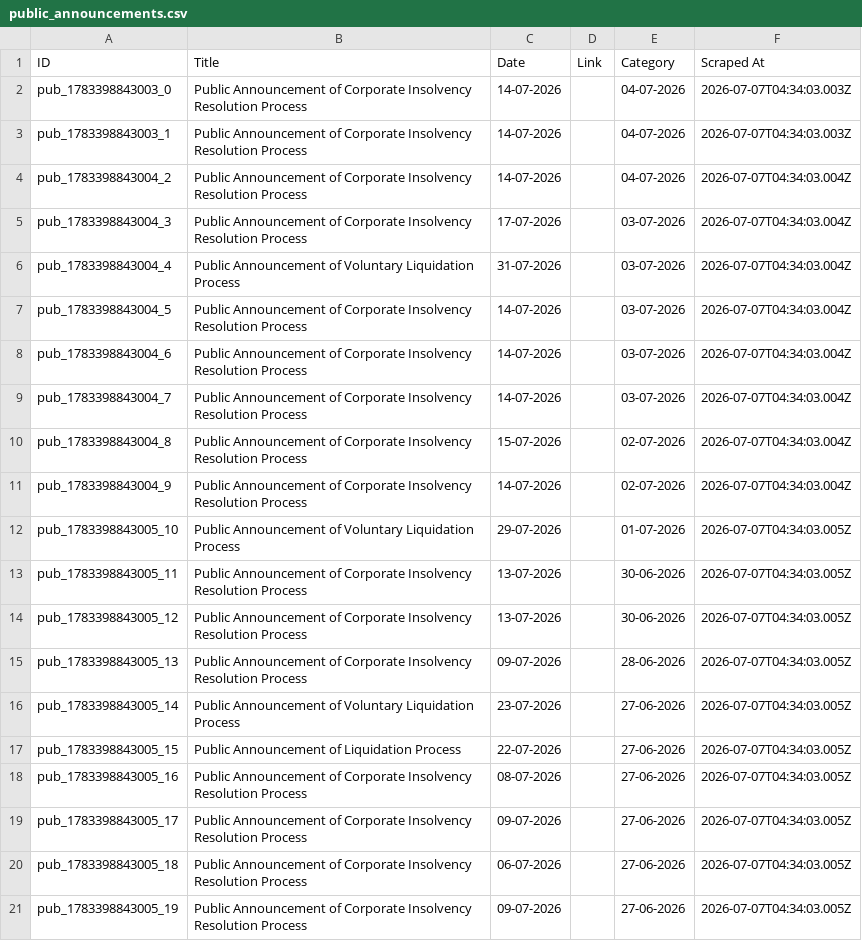
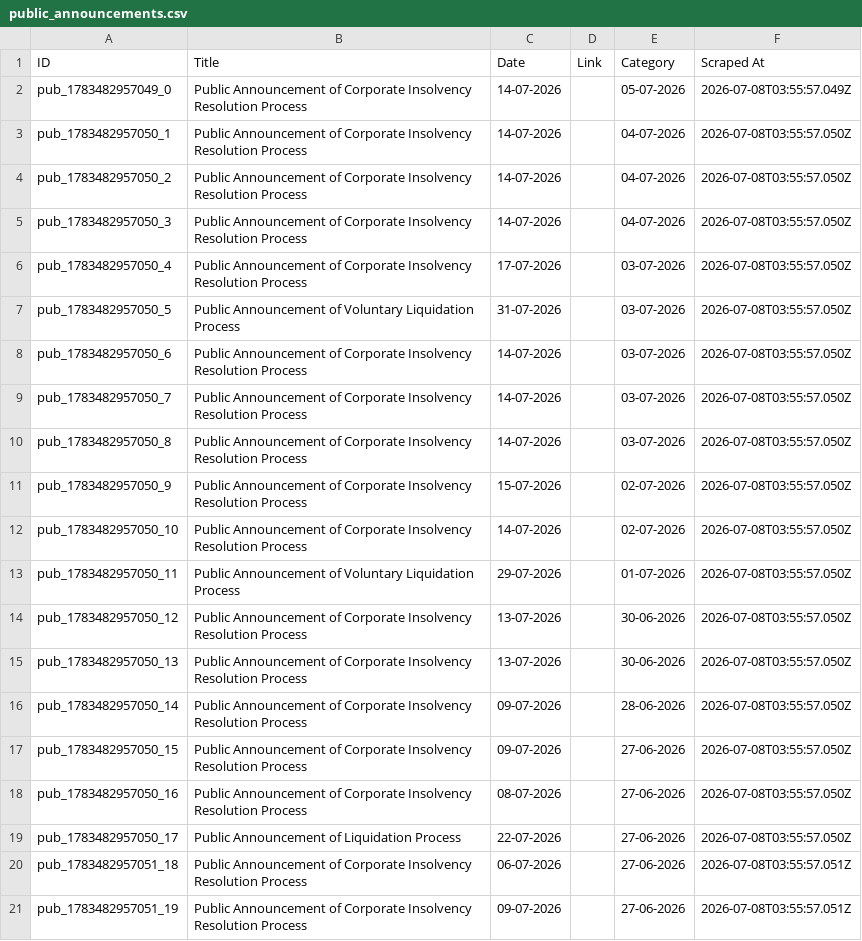
Before and after one commit to prometheus5863/form-g-aarsh, a CSV file: data/public_announcements.csv, drawn as a sheet.

```diff
--- a/data/public_announcements.csv
+++ b/data/public_announcements.csv
@@ -1,21 +1,21 @@
 ID,Title,Date,Link,Category,Scraped At
-pub_1783398843003_0,Public Announcement of Corporate Insolvency Resolution Process,14-07-2026,,04-07-2026,2026-07-07T04:34:03.003Z
-pub_1783398843003_1,Public Announcement of Corporate Insolvency Resolution Process,14-07-2026,,04-07-2026,2026-07-07T04:34:03.003Z
-pub_1783398843004_2,Public Announcement of Corporate Insolvency Resolution Process,14-07-2026,,04-07-2026,2026-07-07T04:34:03.004Z
-pub_1783398843004_3,Public Announcement of Corporate Insolvency Resolution Process,17-07-2026,,03-07-2026,2026-07-07T04:34:03.004Z
-pub_1783398843004_4,Public Announcement of Voluntary Liquidation Process,31-07-2026,,03-07-2026,2026-07-07T04:34:03.004Z
-pub_1783398843004_5,Public Announcement of Corporate Insolvency Resolution Process,14-07-2026,,03-07-2026,2026-07-07T04:34:03.004Z
-pub_1783398843004_6,Public Announcement of Corporate Insolvency Resolution Process,14-07-2026,,03-07-2026,2026-07-07T04:34:03.004Z
-pub_1783398843004_7,Public Announcement of Corporate Insolvency Resolution Process,14-07-2026,,03-07-2026,2026-07-07T04:34:03.004Z
-pub_1783398843004_8,Public Announcement of Corporate Insolvency Resolution Process,15-07-2026,,02-07-2026,2026-07-07T04:34:03.004Z
-pub_1783398843004_9,Public Announcement of Corporate Insolvency Resolution Process,14-07-2026,,02-07-2026,2026-07-07T04:34:03.004Z
-pub_1783398843005_10,Public Announcement of Voluntary Liquidation Process,29-07-2026,,01-07-2026,2026-07-07T04:34:03.005Z
-pub_1783398843005_11,Public Announcement of Corporate Insolvency Resolution Process,13-07-2026,,30-06-2026,2026-07-07T04:34:03.005Z
-pub_1783398843005_12,Public Announcement of Corporate Insolvency Resolution Process,13-07-2026,,30-06-2026,2026-07-07T04:34:03.005Z
-pub_1783398843005_13,Public Announcement of Corporate Insolvency Resolution Process,09-07-2026,,28-06-2026,2026-07-07T04:34:03.005Z
-pub_1783398843005_14,Public Announcement of Voluntary Liquidation Process,23-07-2026,,27-06-2026,2026-07-07T04:34:03.005Z
-pub_1783398843005_15,Public Announcement of Liquidation Process,22-07-2026,,27-06-2026,2026-07-07T04:34:03.005Z
-pub_1783398843005_16,Public Announcement of Corporate Insolvency Resolution Process,08-07-2026,,27-06-2026,2026-07-07T04:34:03.005Z
-pub_1783398843005_17,Public Announcement of Corporate Insolvency Resolution Process,09-07-2026,,27-06-2026,2026-07-07T04:34:03.005Z
-pub_1783398843005_18,Public Announcement of Corporate Insolvency Resolution Process,06-07-2026,,27-06-2026,2026-07-07T04:34:03.005Z
-pub_1783398843005_19,Public Announcement of Corporate Insolvency Resolution Process,09-07-2026,,27-06-2026,2026-07-07T04:34:03.005Z
+pub_1783482957049_0,Public Announcement of Corporate Insolvency Resolution Process,14-07-2026,,05-07-2026,2026-07-08T03:55:57.049Z
+pub_1783482957050_1,Public Announcement of Corporate Insolvency Resolution Process,14-07-2026,,04-07-2026,2026-07-08T03:55:57.050Z
+pub_1783482957050_2,Public Announcement of Corporate Insolvency Resolution Process,14-07-2026,,04-07-2026,2026-07-08T03:55:57.050Z
+pub_1783482957050_3,Public Announcement of Corporate Insolvency Resolution Process,14-07-2026,,04-07-2026,2026-07-08T03:55:57.050Z
+pub_1783482957050_4,Public Announcement of Corporate Insolvency Resolution Process,17-07-2026,,03-07-2026,2026-07-08T03:55:57.050Z
+pub_1783482957050_5,Public Announcement of Voluntary Liquidation Process,31-07-2026,,03-07-2026,2026-07-08T03:55:57.050Z
+pub_1783482957050_6,Public Announcement of Corporate Insolvency Resolution Process,14-07-2026,,03-07-2026,2026-07-08T03:55:57.050Z
+pub_1783482957050_7,Public Announcement of Corporate Insolvency Resolution Process,14-07-2026,,03-07-2026,2026-07-08T03:55:57.050Z
+pub_1783482957050_8,Public Announcement of Corporate Insolvency Resolution Process,14-07-2026,,03-07-2026,2026-07-08T03:55:57.050Z
+pub_1783482957050_9,Public Announcement of Corporate Insolvency Resolution Process,15-07-2026,,02-07-2026,2026-07-08T03:55:57.050Z
+pub_1783482957050_10,Public Announcement of Corporate Insolvency Resolution Process,14-07-2026,,02-07-2026,2026-07-08T03:55:57.050Z
+pub_1783482957050_11,Public Announcement of Voluntary Liquidation Process,29-07-2026,,01-07-2026,2026-07-08T03:55:57.050Z
+pub_1783482957050_12,Public Announcement of Corporate Insolvency Resolution Process,13-07-2026,,30-06-2026,2026-07-08T03:55:57.050Z
+pub_1783482957050_13,Public Announcement of Corporate Insolvency Resolution Process,13-07-2026,,30-06-2026,2026-07-08T03:55:57.050Z
+pub_1783482957050_14,Public Announcement of Corporate Insolvency Resolution Process,09-07-2026,,28-06-2026,2026-07-08T03:55:57.050Z
+pub_1783482957050_15,Public Announcement of Corporate Insolvency Resolution Process,09-07-2026,,27-06-2026,2026-07-08T03:55:57.050Z
+pub_1783482957050_16,Public Announcement of Corporate Insolvency Resolution Process,08-07-2026,,27-06-2026,2026-07-08T03:55:57.050Z
+pub_1783482957050_17,Public Announcement of Liquidation Process,22-07-2026,,27-06-2026,2026-07-08T03:55:57.050Z
+pub_1783482957051_18,Public Announcement of Corporate Insolvency Resolution Process,06-07-2026,,27-06-2026,2026-07-08T03:55:57.051Z
+pub_1783482957051_19,Public Announcement of Corporate Insolvency Resolution Process,09-07-2026,,27-06-2026,2026-07-08T03:55:57.051Z
```
Also changed, not shown: data/announcements.csv, data/assignments.csv.
